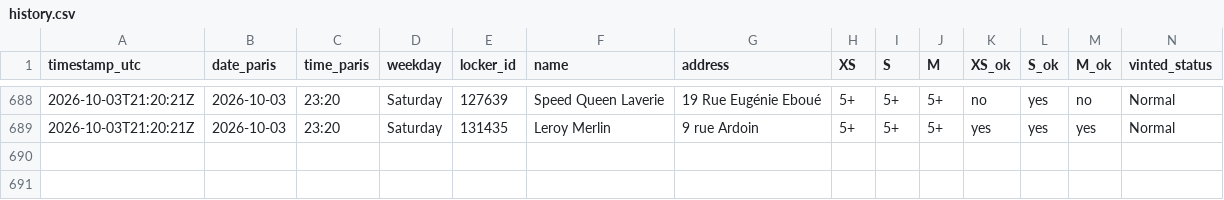
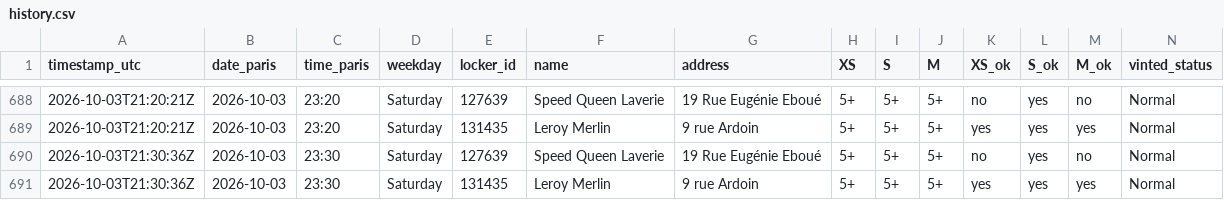
Before and after one commit to jodsav1994-netizen/vinted-go-tracker, a CSV file: data/history.csv, drawn as a sheet; only a part is shown, gaps mark what is left out; the diff names each change by its address in the sheet, - before the commit and + after, or states it on an @@ line.

Commit message:
Locker snapshot 2026-10-03T21:30Z

```diff
--- a/data/history.csv
+++ b/data/history.csv
+row 690: 2026-10-03T21:30:36Z | 2026-10-03 | 23:30 | Saturday | 127639 | Speed Queen Laverie | 19 Rue Eugénie Eboué | 5+ | 5+ | 5+ | no | yes | no | Normal
+row 691: 2026-10-03T21:30:36Z | 2026-10-03 | 23:30 | Saturday | 131435 | Leroy Merlin | 9 rue Ardoin | 5+ | 5+ | 5+ | yes | yes | yes | Normal
```
